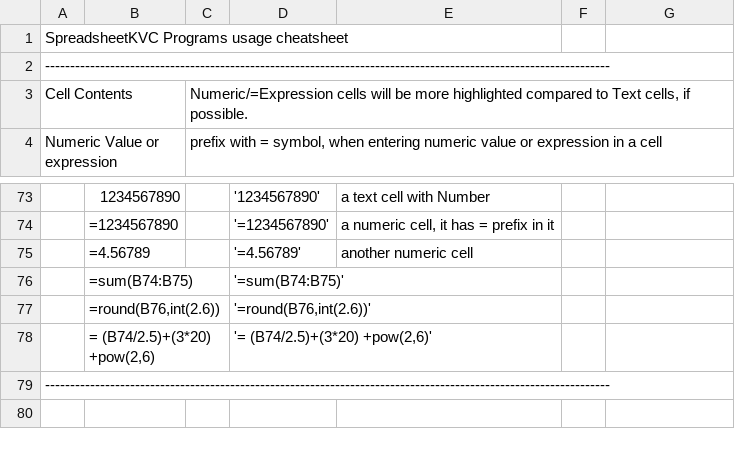
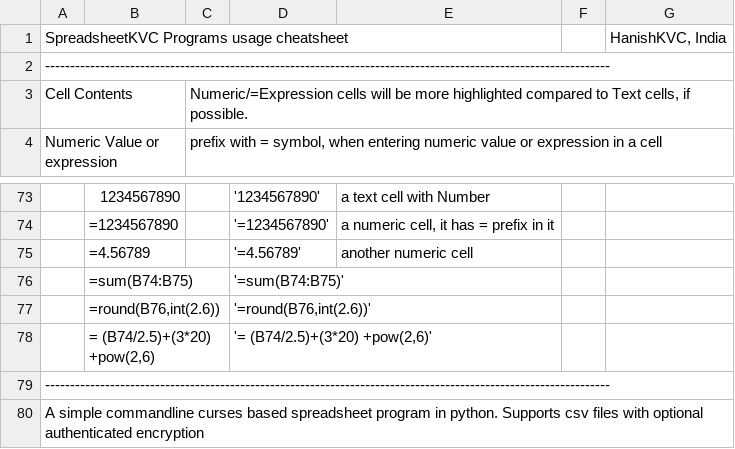
Before and after one commit to hanishkvc/prgs-docs-spreadsheetkvc, a CSV file: help.csv, drawn as a sheet; only a part is shown, gaps mark what is left out; the diff names each change by its address in the sheet, - before the commit and + after, or states it on an @@ line.

Commit message:
Minimal cleanup of Readme and HelpDlg

```diff
--- a/help.csv
+++ b/help.csv
-G1: (empty)
+G1: HanishKVC, India
+row 80: A simple commandline curses based spreadsheet program in python. Supports csv files with optional authenticated encryption
```
Also changed, not shown: 1 other file.
